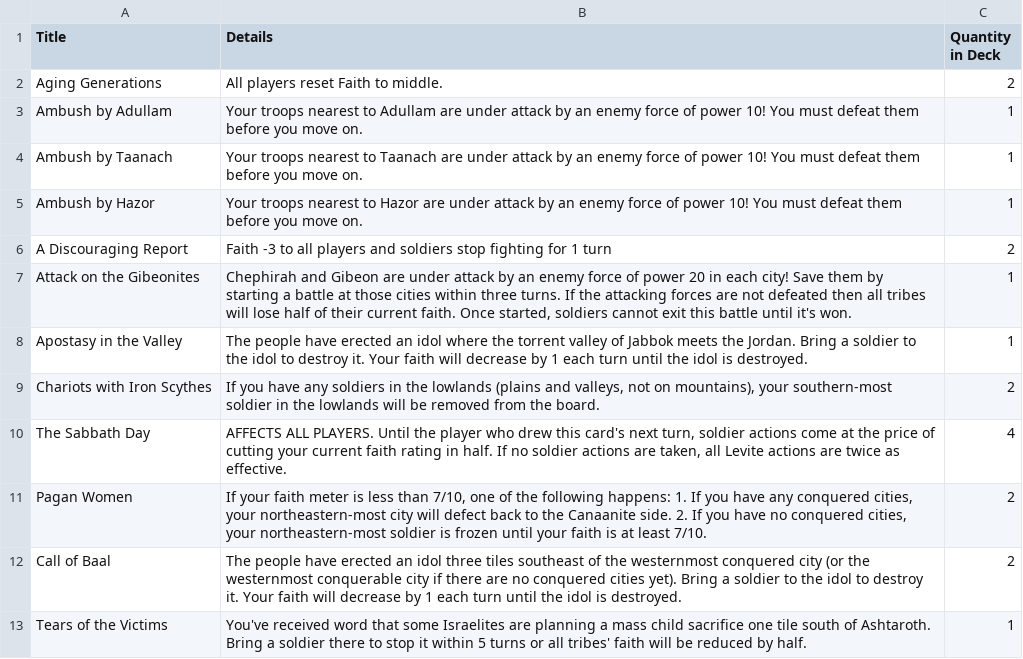
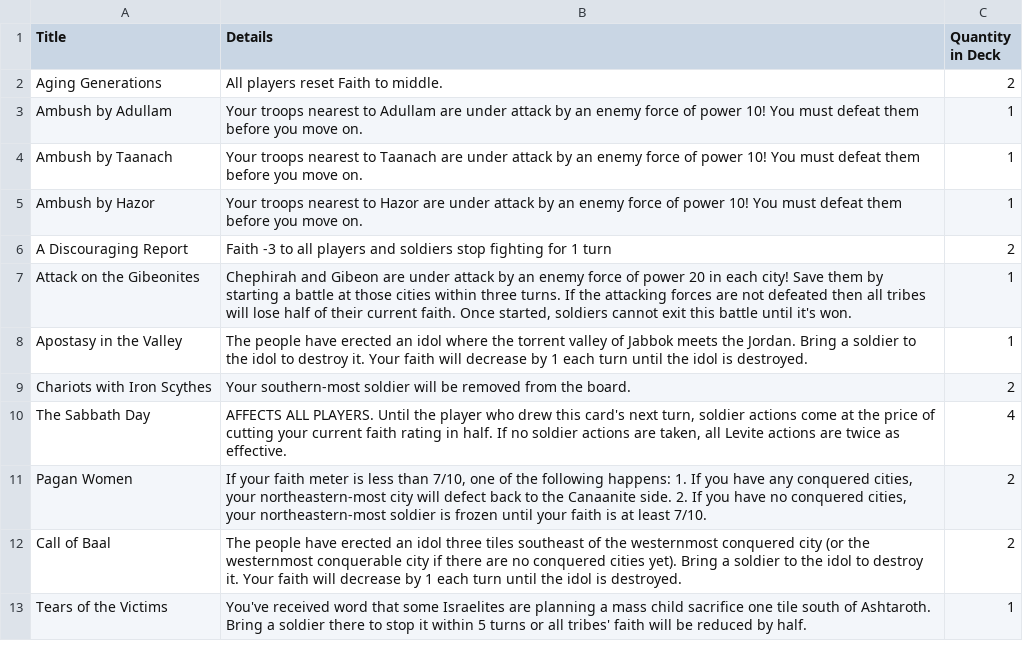
Before and after one commit to lukeclopez/TheBookOfJashar, a CSV file: data/events.csv, drawn as a sheet.

Commit message:
Remove lowlands clause from Scythes event

```diff
--- a/data/events.csv
+++ b/data/events.csv
@@ -8,3 +8,3 @@ Attack on the Gibeonites,"Chephirah and Gibeon are under attack by an enemy forc
 Apostasy in the Valley,The people have erected an idol where the torrent valley of Jabbok meets the Jordan. Bring a soldier to the idol to destroy it. Your faith will decrease by 1 each turn until the idol is destroyed.,1
-Chariots with Iron Scythes,"If you have any soldiers in the lowlands (plains and valleys, not on mountains), your southern-most soldier in the lowlands will be removed from the board.",2
+Chariots with Iron Scythes,"Your southern-most soldier will be removed from the board.",2
 The Sabbath Day,"AFFECTS ALL PLAYERS. Until the player who drew this card's next turn, soldier actions come at the price of cutting your current faith rating in half. If no soldier actions are taken, all Levite actions are twice as effective.",4
```
